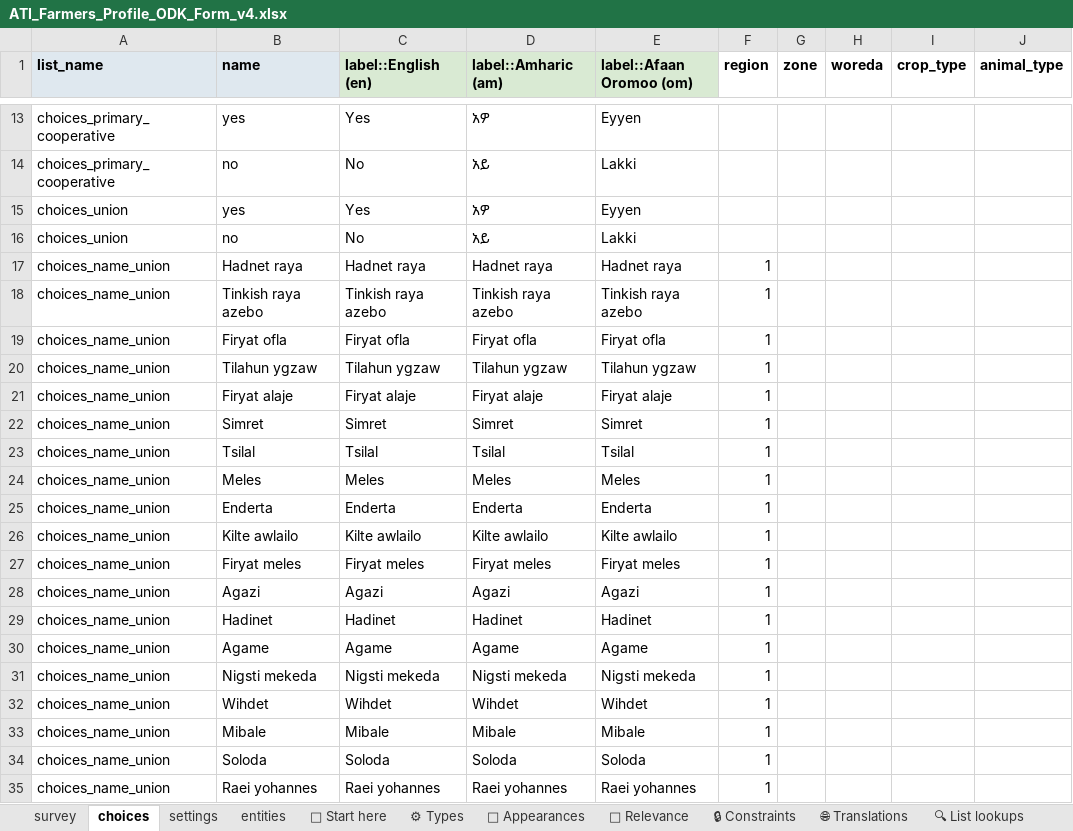
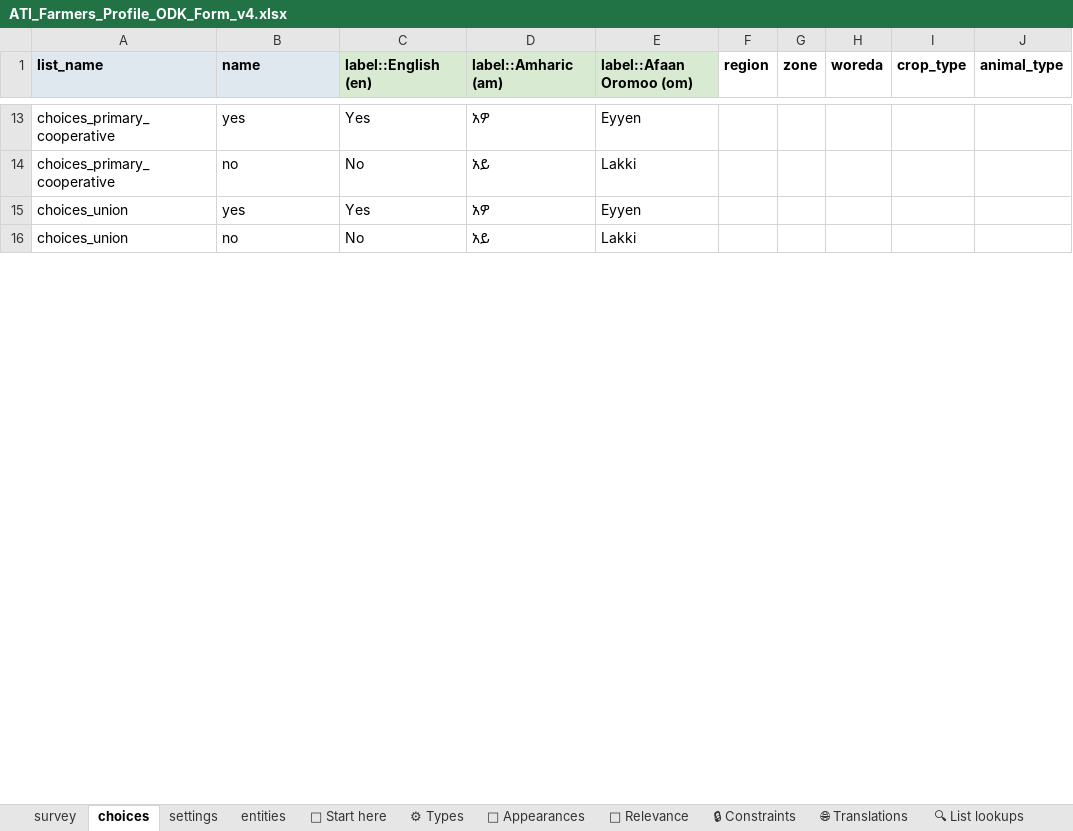
Before and after one commit to Centre-for-Open-Societal-Systems/farmer-registry, an Excel workbook: odk/ATI_Farmers_Profile_ODK_Form_v4.xlsx, sheet choices, drawn as a sheet; only a part is shown, gaps mark what is left out; values as stored, in another font and other column widths than the file's, no borders; conditional formats and table styles not drawn; removed rows and columns are numbered as before the commit, all else as after; the diff covers the shown part only; the diff names each change by its address in the sheet, - before the commit and + after, or states it on an @@ line.

Commit message:
Key the ODK cooperative and union lists by region code and require livestock answers for mixed farmers
The v4 form's region question stores the Master Data code (ET01), but the primary cooperative list and the union list were still filtered on the v3 region number (1, 3, 4, 8), so a Tigray farmer saw only Other. The build now re-keys both lists by matching the v3 region name to the geography, leaves out (and reports) any row it cannot match, and refuses to build if a parent key is not a region of the geography.

The animal, number of animals and livestock water source questions were required only for livestock farmers; they are now required for mixed farmers too, for the farmer and for household members. Form version 2026.10.30.

```diff
--- a/odk/ATI_Farmers_Profile_ODK_Form_v4.xlsx (sheet choices)
+++ b/odk/ATI_Farmers_Profile_ODK_Form_v4.xlsx (sheet choices)
-row 17: choices_name_union | Hadnet raya | Hadnet raya | Hadnet raya | Hadnet raya | 1
-row 18: choices_name_union | Tinkish raya azebo | Tinkish raya azebo | Tinkish raya azebo | Tinkish raya azebo | 1
-row 19: choices_name_union | Firyat ofla | Firyat ofla | Firyat ofla | Firyat ofla | 1
-row 20: choices_name_union | Tilahun ygzaw | Tilahun ygzaw | Tilahun ygzaw | Tilahun ygzaw | 1
-row 21: choices_name_union | Firyat alaje | Firyat alaje | Firyat alaje | Firyat alaje | 1
-row 22: choices_name_union | Simret | Simret | Simret | Simret | 1
-row 23: choices_name_union | Tsilal | Tsilal | Tsilal | Tsilal | 1
-row 24: choices_name_union | Meles | Meles | Meles | Meles | 1
-row 25: choices_name_union | Enderta | Enderta | Enderta | Enderta | 1
-row 26: choices_name_union | Kilte awlailo | Kilte awlailo | Kilte awlailo | Kilte awlailo | 1
-row 27: choices_name_union | Firyat meles | Firyat meles | Firyat meles | Firyat meles | 1
-row 28: choices_name_union | Agazi | Agazi | Agazi | Agazi | 1
-row 29: choices_name_union | Hadinet | Hadinet | Hadinet | Hadinet | 1
-row 30: choices_name_union | Agame | Agame | Agame | Agame | 1
-row 31: choices_name_union | Nigsti mekeda | Nigsti mekeda | Nigsti mekeda | Nigsti mekeda | 1
-row 32: choices_name_union | Wihdet | Wihdet | Wihdet | Wihdet | 1
-row 33: choices_name_union | Mibale | Mibale | Mibale | Mibale | 1
-row 34: choices_name_union | Soloda | Soloda | Soloda | Soloda | 1
-row 35: choices_name_union | Raei yohannes | Raei yohannes | Raei yohannes | Raei yohannes | 1
```
Also changed, not shown: 163 added rows, 144 removed rows and 1 moved row elsewhere in this sheet, sheet survey, sheet settings, 6 other files.
